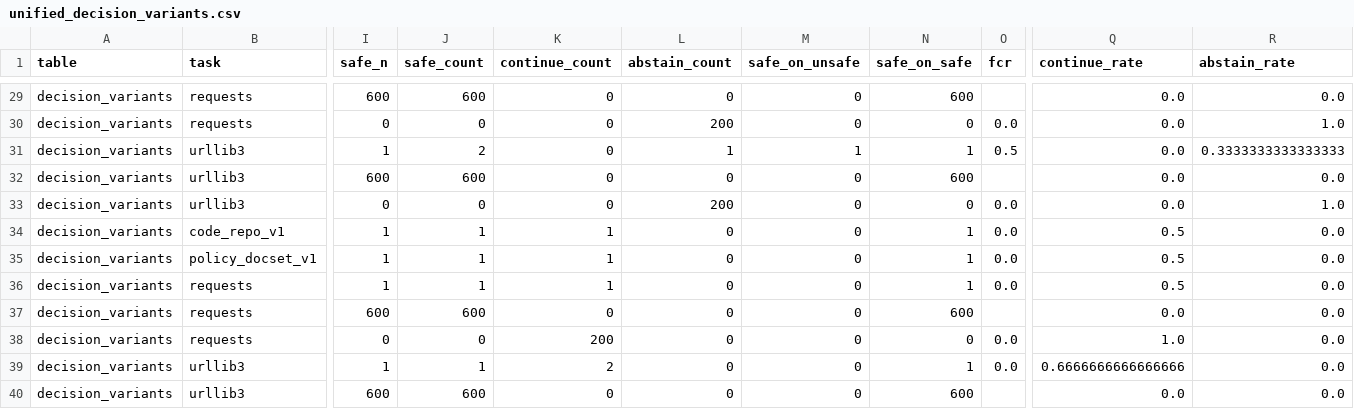
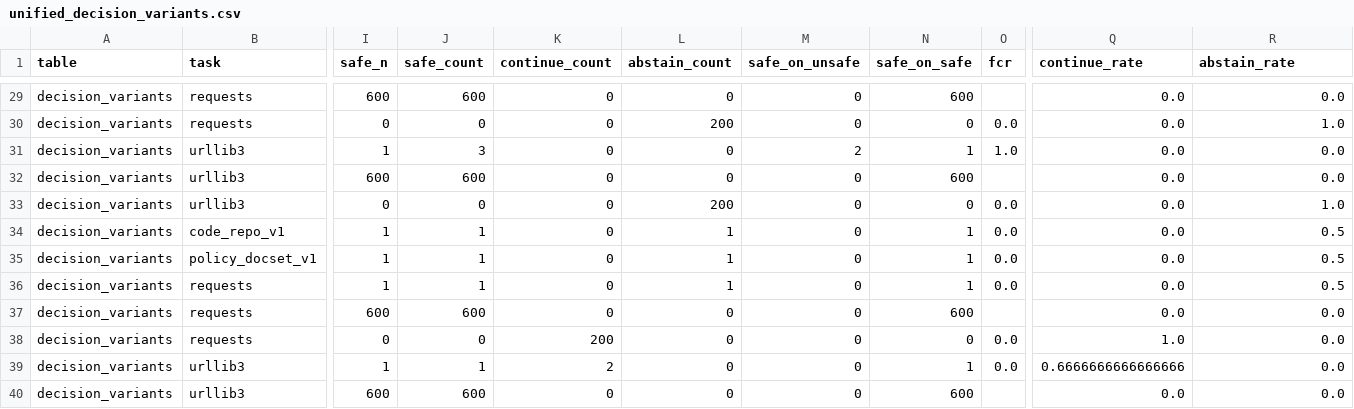
Before and after one commit to juananana/GP, a CSV file: 2/analysis/research_object_geometry/real_agent_pilot/credibility_supplement/results/unified_decision_variants.csv, drawn as a sheet; only a part is shown, gaps mark what is left out; the diff names each change by its address in the sheet, - before the commit and + after, or states it on an @@ line.

```diff
--- a/2/analysis/research_object_geometry/real_agent_pilot/credibility_supplement/results/unified_decision_variants.csv
+++ b/2/analysis/research_object_geometry/real_agent_pilot/credibility_supplement/results/unified_decision_variants.csv
-J31 (safe_count): 2
+J31 (safe_count): 3
-L31 (abstain_count): 1
+L31 (abstain_count): 0
-M31 (safe_on_unsafe): 1
+M31 (safe_on_unsafe): 2
-O31 (fcr): 0.5
+O31 (fcr): 1.0
-R31 (abstain_rate): 0.3333333333333333
+R31 (abstain_rate): 0.0
-K34:K36 (continue_count): 1
+K34:K36 (continue_count): 0
-L34:L36 (abstain_count): 0
+L34:L36 (abstain_count): 1
-Q34:Q36 (continue_rate): 0.5
+Q34:Q36 (continue_rate): 0.0
-R34:R36 (abstain_rate): 0.0
+R34:R36 (abstain_rate): 0.5
```
Also changed, not shown: 2/analysis/research_object_geometry/real_agent_pilot/credibility_supplement/results/eligibility_passed_unsafe_boundary.csv, 2/analysis/research_object_geometry/real_agent_pilot/credibility_supplement/results/per_task_decision_breakdown.csv, 51 other files.
